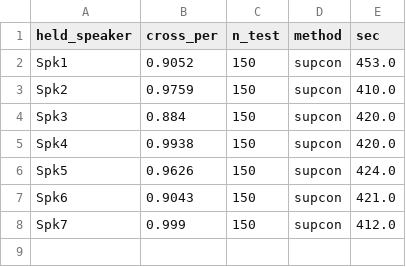
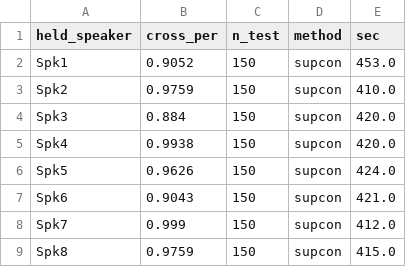
Before and after one commit to maandesai2006-tech/HD-sEMG, a CSV file: results/loso_supcon.csv, drawn as a sheet; the diff names each change by its address in the sheet, - before the commit and + after, or states it on an @@ line.

```diff
--- a/results/loso_supcon.csv
+++ b/results/loso_supcon.csv
+row 9: Spk8 | 0.9759 | 150 | supcon | 415.0
```
Also changed, not shown: 3 other files.
